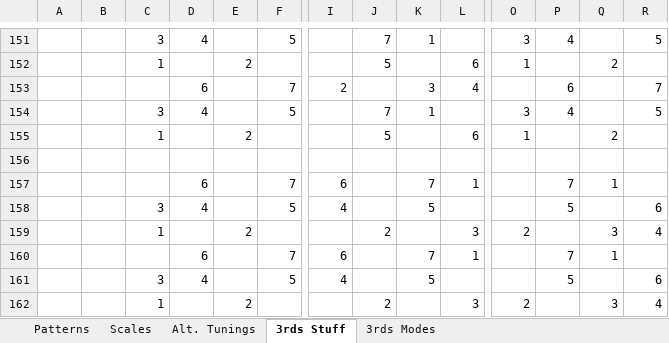
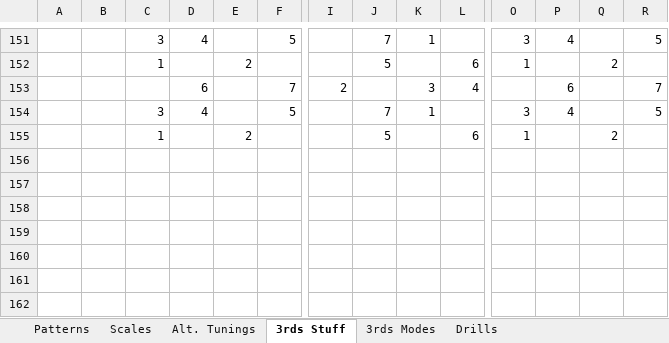
Before and after one commit to theonize/Currier, an Excel workbook: Music/Guitar/Guitar.xlsx, sheet 3rds Stuff, drawn as a sheet; only a part is shown, gaps mark what is left out; values as stored, in another font and other column widths than the file's, no cell formats; rows hold the shown columns only; the diff names each change by its address in the sheet, - before the commit and + after, or states it on an @@ line.

```diff
--- a/Music/Guitar/Guitar.xlsx (sheet 3rds Stuff)
+++ b/Music/Guitar/Guitar.xlsx (sheet 3rds Stuff)
+sheet tab: Drills
-row 156: (empty)
-row 157:  |  |  | 6 |  | 7 | 6 |  | 7 | 1 |  | 7 | 1
-row 158:  |  | 3 | 4 |  | 5 | 4 |  | 5 |  |  | 5 |  | 6
-row 159:  |  | 1 |  | 2 |  |  | 2 |  | 3 | 2 |  | 3 | 4
-row 160:  |  |  | 6 |  | 7 | 6 |  | 7 | 1 |  | 7 | 1
-row 161:  |  | 3 | 4 |  | 5 | 4 |  | 5 |  |  | 5 |  | 6
-row 162:  |  | 1 |  | 2 |  |  | 2 |  | 3 | 2 |  | 3 | 4
```
Also changed, not shown: sheet 3rds Modes, sheet Alt. Tunings, cell formats, 7 other files.
